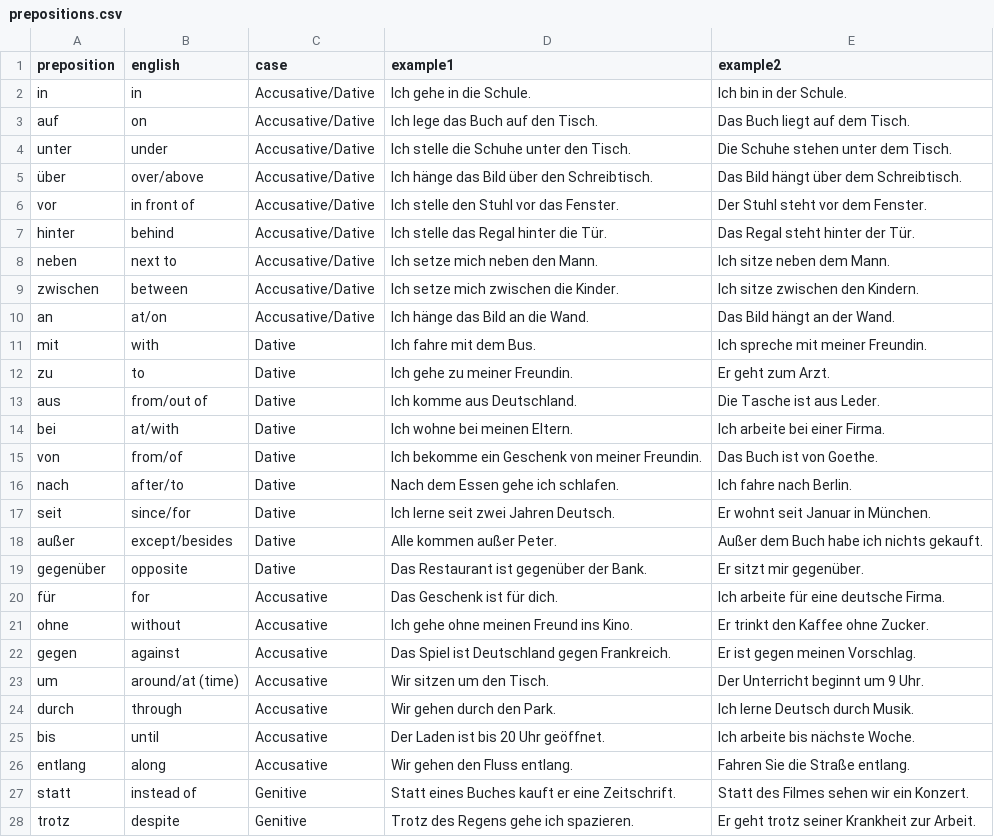
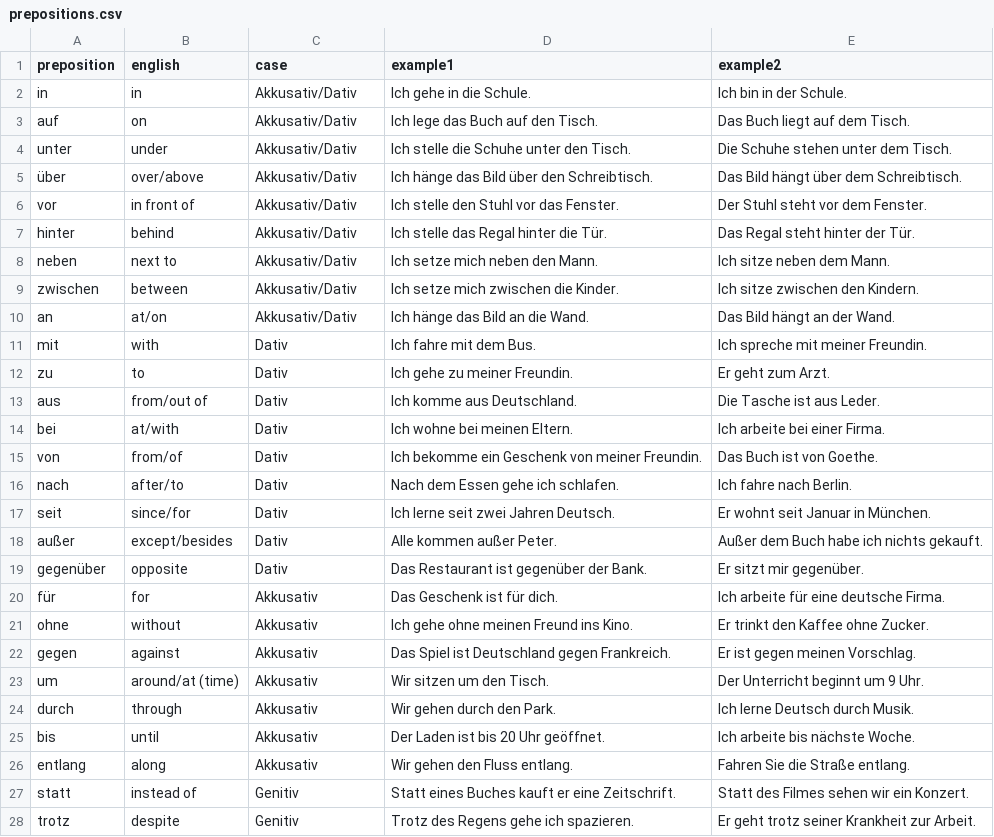
Before and after one commit to jmf-pobox/anki_deutsch_a1, a CSV file: data/prepositions.csv, drawn as a sheet; only a part is shown; the diff covers the shown part only.

Commit message:
feat: Complete preposition template unification and German case system
## Preposition Template Improvements
- Align color scheme from purple to standard blue (#2c5aa0)
- Convert all interface text to German (Präposition, Erforderlicher Fall, Tipp)
- Fix layout with proper vertical separation and centered examples
- Match noun template example styling with subtle shading
- Position audio buttons outside shaded areas for consistent sizing
- Simplify hint system to match other card types (just English translation)
- Remove unnecessary 'Verwendungsbeispiele' header for cleaner design

## German Case System Implementation
- Update prepositions.csv with German case values:
  * Accusative/Dative → Akkusativ/Dativ
  * Dative → Dativ
  * Accusative → Akkusativ
  * Genitive → Genitiv
- Update all test files to use German case values
- Maintain backward compatibility (case values are display-only)

## Language Consistency Fixes
- Fix negation template: 'Negation' → 'Verneinung'
- Complete German interface across all card types
- Align with existing German article system

## Template Standardization
- Preposition cards now match unified design system
- Consistent styling with noun, verb, and other card types
- Proper centering and content width constraints
- Standard hint button behavior and positioning

Files: 30 prepositions updated, 3 template files, 2 test files, negation template
Impact: Complete German interface consistency and professional card design

```diff
--- a/data/prepositions.csv
+++ b/data/prepositions.csv
@@ -1,28 +1,28 @@
 preposition,english,case,example1,example2
-in,in,Accusative/Dative,Ich gehe in die Schule.,Ich bin in der Schule.
-auf,on,Accusative/Dative,Ich lege das Buch auf den Tisch.,Das Buch liegt auf dem Tisch.
-unter,under,Accusative/Dative,Ich stelle die Schuhe unter den Tisch.,Die Schuhe stehen unter dem Tisch.
-über,over/above,Accusative/Dative,Ich hänge das Bild über den Schreibtisch.,Das Bild hängt über dem Schreibtisch.
-vor,in front of,Accusative/Dative,Ich stelle den Stuhl vor das Fenster.,Der Stuhl steht vor dem Fenster.
-hinter,behind,Accusative/Dative,Ich stelle das Regal hinter die Tür.,Das Regal steht hinter der Tür.
-neben,next to,Accusative/Dative,Ich setze mich neben den Mann.,Ich sitze neben dem Mann.
-zwischen,between,Accusative/Dative,Ich setze mich zwischen die Kinder.,Ich sitze zwischen den Kindern.
-an,at/on,Accusative/Dative,Ich hänge das Bild an die Wand.,Das Bild hängt an der Wand.
-mit,with,Dative,Ich fahre mit dem Bus.,Ich spreche mit meiner Freundin.
-zu,to,Dative,Ich gehe zu meiner Freundin.,Er geht zum Arzt.
-aus,from/out of,Dative,Ich komme aus Deutschland.,Die Tasche ist aus Leder.
-bei,at/with,Dative,Ich wohne bei meinen Eltern.,Ich arbeite bei einer Firma.
-von,from/of,Dative,Ich bekomme ein Geschenk von meiner Freundin.,Das Buch ist von Goethe.
-nach,after/to,Dative,Nach dem Essen gehe ich schlafen.,Ich fahre nach Berlin.
-seit,since/for,Dative,Ich lerne seit zwei Jahren Deutsch.,Er wohnt seit Januar in München.
-außer,except/besides,Dative,Alle kommen außer Peter.,Außer dem Buch habe ich nichts gekauft.
-gegenüber,opposite,Dative,Das Restaurant ist gegenüber der Bank.,Er sitzt mir gegenüber.
-für,for,Accusative,Das Geschenk ist für dich.,Ich arbeite für eine deutsche Firma.
-ohne,without,Accusative,Ich gehe ohne meinen Freund ins Kino.,Er trinkt den Kaffee ohne Zucker.
-gegen,against,Accusative,Das Spiel ist Deutschland gegen Frankreich.,Er ist gegen meinen Vorschlag.
-um,around/at (time),Accusative,Wir sitzen um den Tisch.,Der Unterricht beginnt um 9 Uhr.
-durch,through,Accusative,Wir gehen durch den Park.,Ich lerne Deutsch durch Musik.
-bis,until,Accusative,Der Laden ist bis 20 Uhr geöffnet.,Ich arbeite bis nächste Woche.
-entlang,along,Accusative,Wir gehen den Fluss entlang.,Fahren Sie die Straße entlang.
-statt,instead of,Genitive,Statt eines Buches kauft er eine Zeitschrift.,Statt des Filmes sehen wir ein Konzert.
-trotz,despite,Genitive,Trotz des Regens gehe ich spazieren.,Er geht trotz seiner Krankheit zur Arbeit.
+in,in,Akkusativ/Dativ,Ich gehe in die Schule.,Ich bin in der Schule.
+auf,on,Akkusativ/Dativ,Ich lege das Buch auf den Tisch.,Das Buch liegt auf dem Tisch.
+unter,under,Akkusativ/Dativ,Ich stelle die Schuhe unter den Tisch.,Die Schuhe stehen unter dem Tisch.
+über,over/above,Akkusativ/Dativ,Ich hänge das Bild über den Schreibtisch.,Das Bild hängt über dem Schreibtisch.
+vor,in front of,Akkusativ/Dativ,Ich stelle den Stuhl vor das Fenster.,Der Stuhl steht vor dem Fenster.
+hinter,behind,Akkusativ/Dativ,Ich stelle das Regal hinter die Tür.,Das Regal steht hinter der Tür.
+neben,next to,Akkusativ/Dativ,Ich setze mich neben den Mann.,Ich sitze neben dem Mann.
+zwischen,between,Akkusativ/Dativ,Ich setze mich zwischen die Kinder.,Ich sitze zwischen den Kindern.
+an,at/on,Akkusativ/Dativ,Ich hänge das Bild an die Wand.,Das Bild hängt an der Wand.
+mit,with,Dativ,Ich fahre mit dem Bus.,Ich spreche mit meiner Freundin.
+zu,to,Dativ,Ich gehe zu meiner Freundin.,Er geht zum Arzt.
+aus,from/out of,Dativ,Ich komme aus Deutschland.,Die Tasche ist aus Leder.
+bei,at/with,Dativ,Ich wohne bei meinen Eltern.,Ich arbeite bei einer Firma.
+von,from/of,Dativ,Ich bekomme ein Geschenk von meiner Freundin.,Das Buch ist von Goethe.
+nach,after/to,Dativ,Nach dem Essen gehe ich schlafen.,Ich fahre nach Berlin.
+seit,since/for,Dativ,Ich lerne seit zwei Jahren Deutsch.,Er wohnt seit Januar in München.
+außer,except/besides,Dativ,Alle kommen außer Peter.,Außer dem Buch habe ich nichts gekauft.
+gegenüber,opposite,Dativ,Das Restaurant ist gegenüber der Bank.,Er sitzt mir gegenüber.
+für,for,Akkusativ,Das Geschenk ist für dich.,Ich arbeite für eine deutsche Firma.
+ohne,without,Akkusativ,Ich gehe ohne meinen Freund ins Kino.,Er trinkt den Kaffee ohne Zucker.
+gegen,against,Akkusativ,Das Spiel ist Deutschland gegen Frankreich.,Er ist gegen meinen Vorschlag.
+um,around/at (time),Akkusativ,Wir sitzen um den Tisch.,Der Unterricht beginnt um 9 Uhr.
+durch,through,Akkusativ,Wir gehen durch den Park.,Ich lerne Deutsch durch Musik.
+bis,until,Akkusativ,Der Laden ist bis 20 Uhr geöffnet.,Ich arbeite bis nächste Woche.
+entlang,along,Akkusativ,Wir gehen den Fluss entlang.,Fahren Sie die Straße entlang.
+statt,instead of,Genitiv,Statt eines Buches kauft er eine Zeitschrift.,Statt des Filmes sehen wir ein Konzert.
+trotz,despite,Genitiv,Trotz des Regens gehe ich spazieren.,Er geht trotz seiner Krankheit zur Arbeit.
```
Also changed, not shown: 2 edited cells elsewhere in this file, 6 other files.
